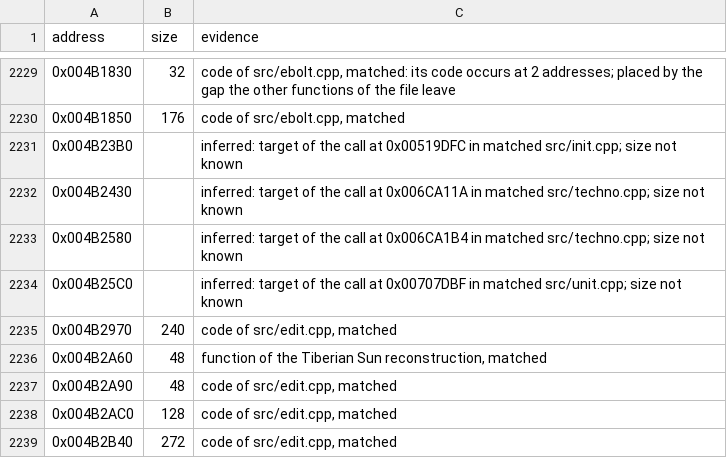
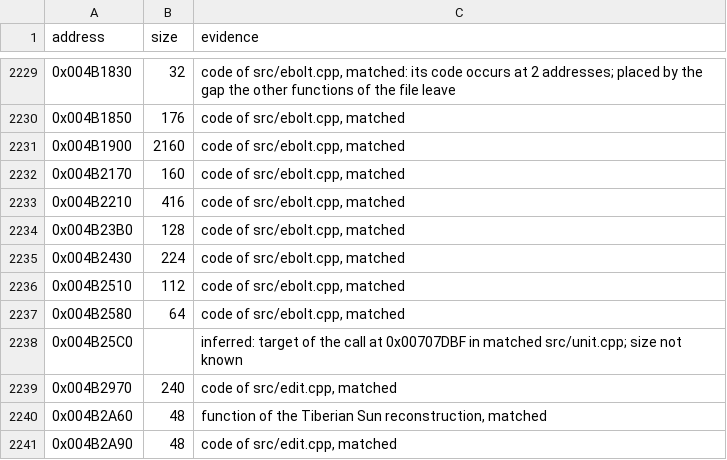
Before and after one commit to meastes/RedAlert2, a CSV file: config/ra2-1.006/functions.csv, drawn as a sheet; only a part is shown, gaps mark what is left out; the shorter side is filled out with more unchanged rows.

```diff
--- a/config/ra2-1.006/functions.csv
+++ b/config/ra2-1.006/functions.csv
@@ -2230,5 +2230,9 @@ address,size,evidence
 0x004B1850,176,"code of src/ebolt.cpp, matched"
-0x004B23B0,,"inferred: target of the call at 0x00519DFC in matched src/init.cpp; size not known"
-0x004B2430,,"inferred: target of the call at 0x006CA11A in matched src/techno.cpp; size not known"
-0x004B2580,,"inferred: target of the call at 0x006CA1B4 in matched src/techno.cpp; size not known"
+0x004B1900,2160,"code of src/ebolt.cpp, matched"
+0x004B2170,160,"code of src/ebolt.cpp, matched"
+0x004B2210,416,"code of src/ebolt.cpp, matched"
+0x004B23B0,128,"code of src/ebolt.cpp, matched"
+0x004B2430,224,"code of src/ebolt.cpp, matched"
+0x004B2510,112,"code of src/ebolt.cpp, matched"
+0x004B2580,64,"code of src/ebolt.cpp, matched"
 0x004B25C0,,"inferred: target of the call at 0x00707DBF in matched src/unit.cpp; size not known"
```
Also changed, not shown: config/ra2-1.006/modules.csv, 1 other file.
